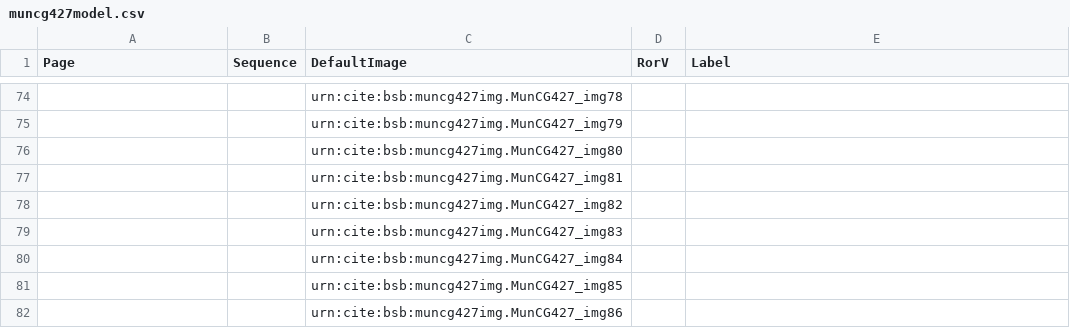
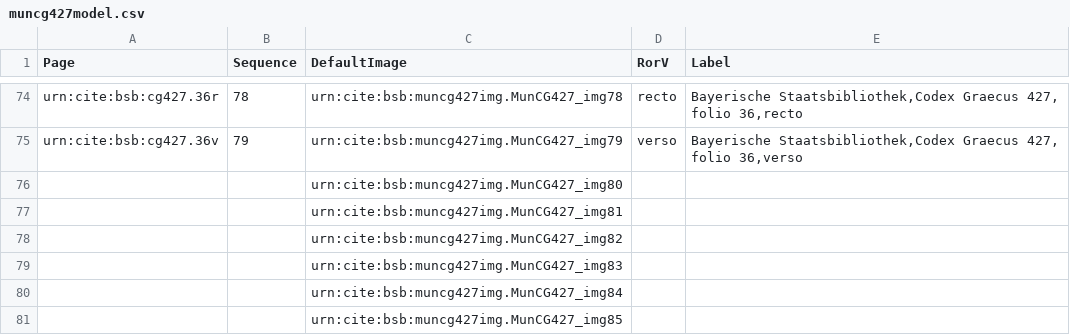
Before and after one commit to HCMID/schemata, a CSV file: collections/muncg427model.csv, drawn as a sheet; only a part is shown, gaps mark what is left out; the shorter side is filled out with more unchanged rows; the diff covers the shown part only; the diff names each change by its address in the sheet, - before the commit and + after, or states it on an @@ line.

```diff
--- a/collections/muncg427model.csv
+++ b/collections/muncg427model.csv
-A74 (Page): (empty)
+A74 (Page): urn:cite:bsb:cg427.36r
-B74 (Sequence): (empty)
+B74 (Sequence): 78
-D74 (RorV): (empty)
+D74 (RorV): recto
-E74 (Label): (empty)
+E74 (Label): Bayerische Staatsbibliothek,Codex Graecus 427, folio 36,recto
-A75 (Page): (empty)
+A75 (Page): urn:cite:bsb:cg427.36v
-B75 (Sequence): (empty)
+B75 (Sequence): 79
-D75 (RorV): (empty)
+D75 (RorV): verso
-E75 (Label): (empty)
+E75 (Label): Bayerische Staatsbibliothek,Codex Graecus 427, folio 36,verso
```
Also changed, not shown: 32 edited cells elsewhere in this file.
